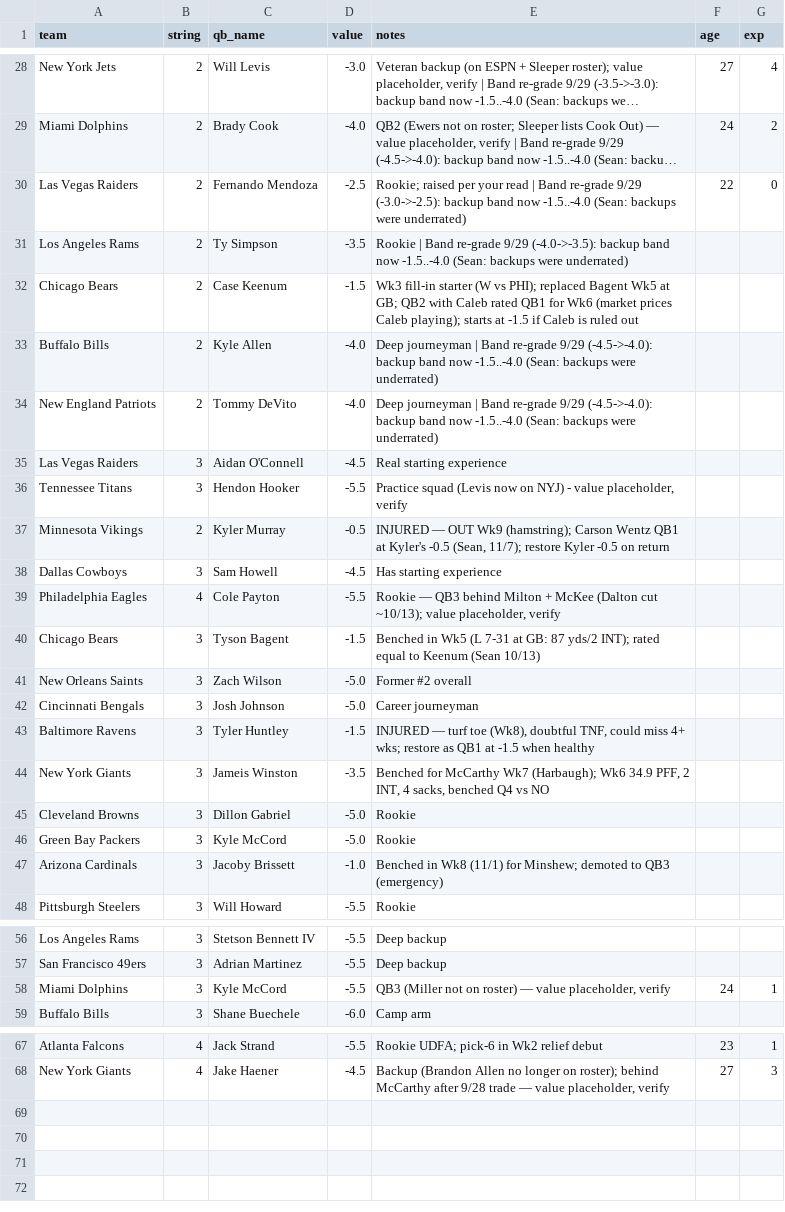
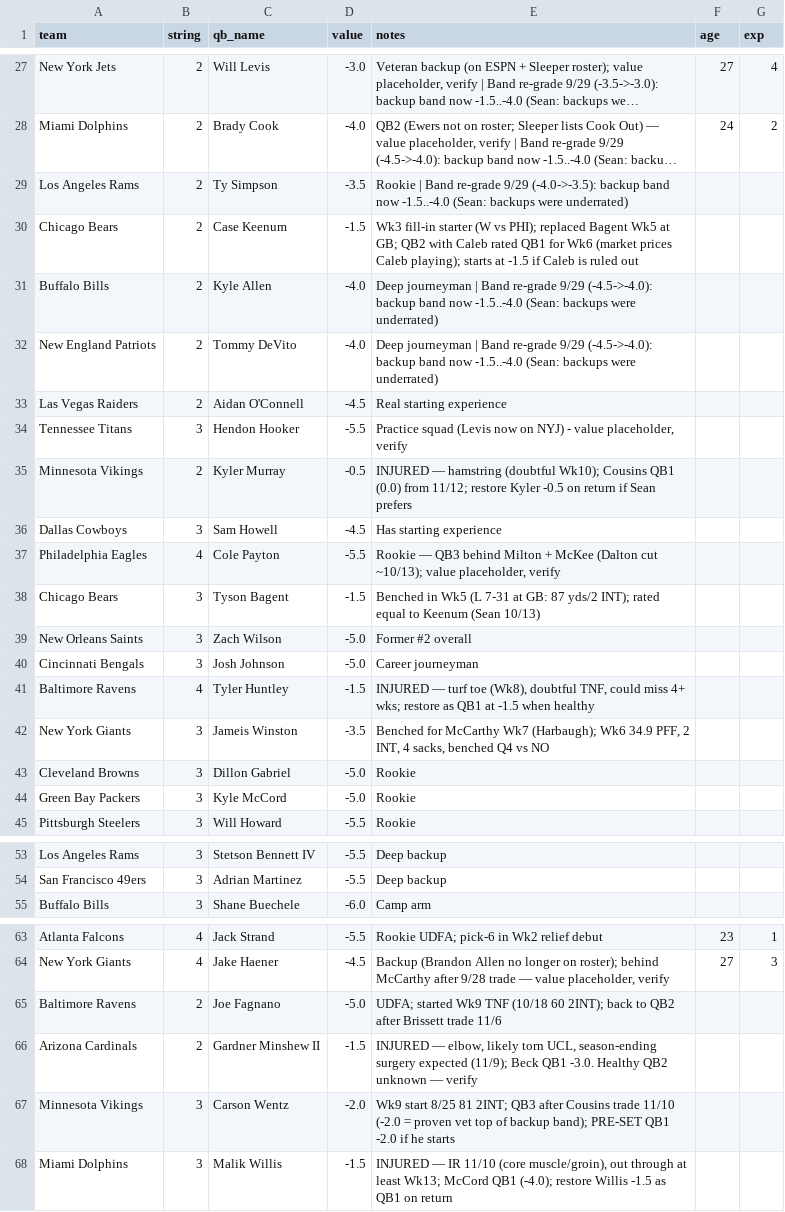
Before and after one commit to mccabe206-ops/Postgame_Outlet, a CSV file: data/qb_depth.csv, drawn as a sheet; only a part is shown, gaps mark what is left out; long unchanged cells end in …; removed rows and columns are numbered as before the commit, all else as after; the diff covers the shown part only; the diff names each change by its address in the sheet, - before the commit and + after, or states it on an @@ line.

```diff
--- a/data/qb_depth.csv
+++ b/data/qb_depth.csv
-row 30: Las Vegas Raiders | 2 | Fernando Mendoza | -2.5 | Rookie; raised per your read | Band re-grade 9/29 (-3.0->-2.5): backup band now -1.5..-4.0 (Sean: backups were underrated) | 22 | 0
-B33 (string): 3
+B33 (string): 2
-E35 (notes): INJURED — OUT Wk9 (hamstring); Carson Wentz QB1 at Kyler's -0.5 (Sean, 11/7); restore Kyler -0.5 on return
+E35 (notes): INJURED — hamstring (doubtful Wk10); Cousins QB1 (0.0) from 11/12; restore Kyler -0.5 on return if Sean prefers
-B41 (string): 3
+B41 (string): 4
-row 47: Arizona Cardinals | 3 | Jacoby Brissett | -1.0 | Benched in Wk8 (11/1) for Minshew; demoted to QB3 (emergency)
-row 58: Miami Dolphins | 3 | Kyle McCord | -5.5 | QB3 (Miller not on roster) — value placeholder, verify | 24 | 1
+row 65: Baltimore Ravens | 2 | Joe Fagnano | -5.0 | UDFA; started Wk9 TNF (10/18 60 2INT); back to QB2 after Brissett trade 11/6
+row 66: Arizona Cardinals | 2 | Gardner Minshew II | -1.5 | INJURED — elbow, likely torn UCL, season-ending surgery expected (11/9); Beck QB1 -3.0. Healthy QB2 unknown — verify
+row 67: Minnesota Vikings | 3 | Carson Wentz | -2.0 | Wk9 start 8/25 81 2INT; QB3 after Cousins trade 11/10 (-2.0 = proven vet top of backup band); PRE-SET QB1 -2.0 if he starts
+row 68: Miami Dolphins | 3 | Malik Willis | -1.5 | INJURED — IR 11/10 (core muscle/groin), out through at least Wk13; McCord QB1 (-4.0); restore Willis -1.5 as QB1 on return
```
Also changed, not shown: 1 removed row and 3 edited cells elsewhere in this file, 16 other files.
